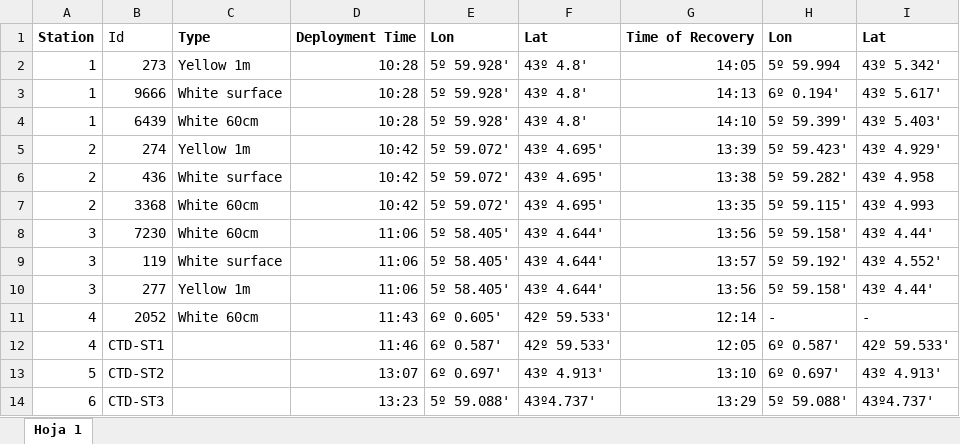
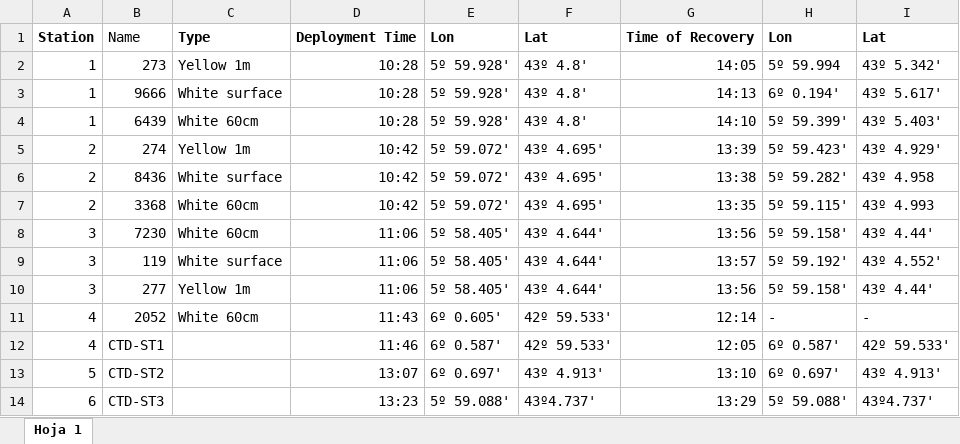
Before and after one commit to worachit/MIROceanographyAnalysis, an Excel workbook: OtherDaysData/Day1Logsheet.xlsx, sheet Hoja 1, drawn as a sheet; values as stored, in another font and other column widths than the file's, no borders; charts and pictures not drawn; the diff names each change by its address in the sheet, - before the commit and + after, or states it on an @@ line.

```diff
--- a/OtherDaysData/Day1Logsheet.xlsx (sheet Hoja 1)
+++ b/OtherDaysData/Day1Logsheet.xlsx (sheet Hoja 1)
-B1: Id
+B1: Name
-B6: 436
+B6: 8436
```
Also changed, not shown: charts or pictures, 27 other files.
